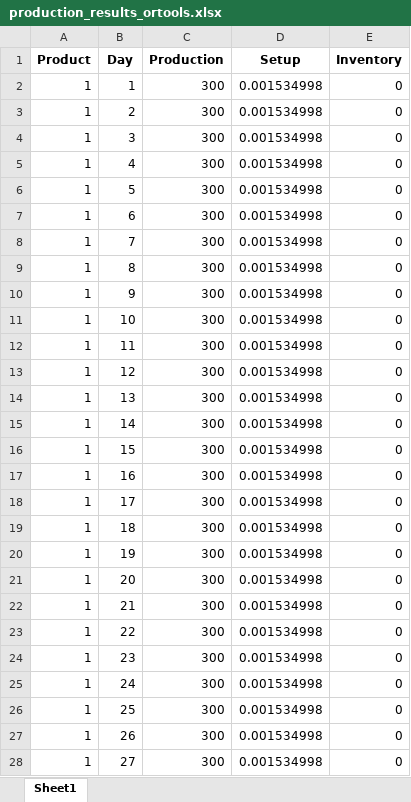
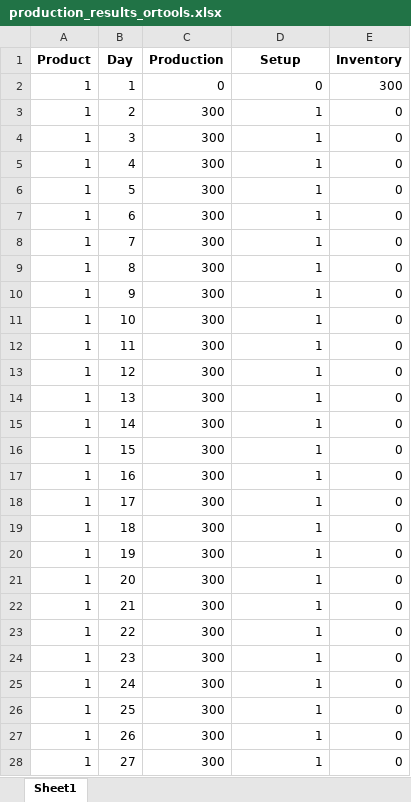
Before and after one commit to claudiosa/CCS, an Excel workbook: python/or-tools/production_results_ortools.xlsx, sheet Sheet1, drawn as a sheet; only a part is shown; values as stored, in another font and other column widths than the file's, no borders; the diff covers the shown part only; the diff names each change by its address in the sheet, - before the commit and + after, or states it on an @@ line.

```diff
--- a/python/or-tools/production_results_ortools.xlsx (sheet Sheet1)
+++ b/python/or-tools/production_results_ortools.xlsx (sheet Sheet1)
-C2 (Production): 300
+C2 (Production): 0
-D2 (Setup): 0.001534998
+D2 (Setup): 0
-E2 (Inventory): 0
+E2 (Inventory): 300
-D3:D28 (Setup): 0.001534998
+D3:D28 (Setup): 1
```
Also changed, not shown: 739 edited cells elsewhere in this sheet, 1 other file.
